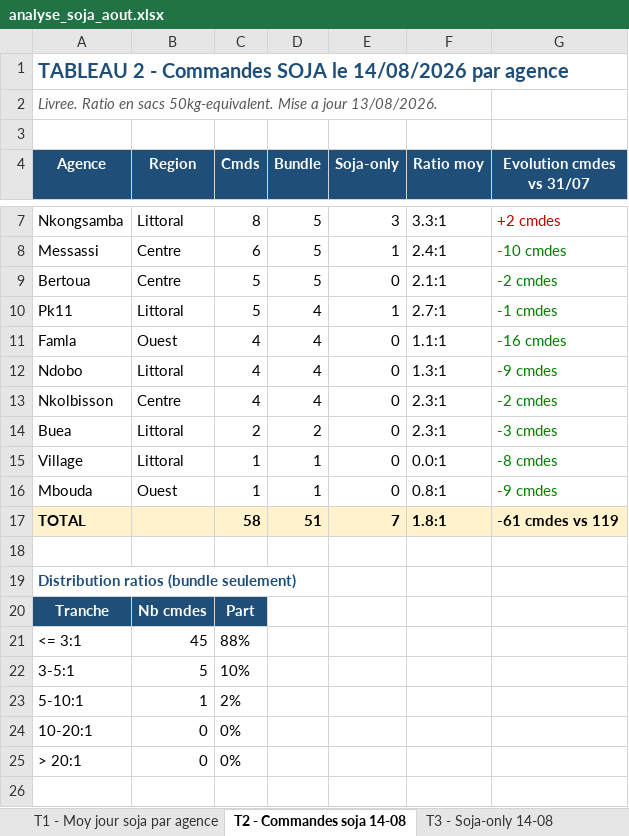
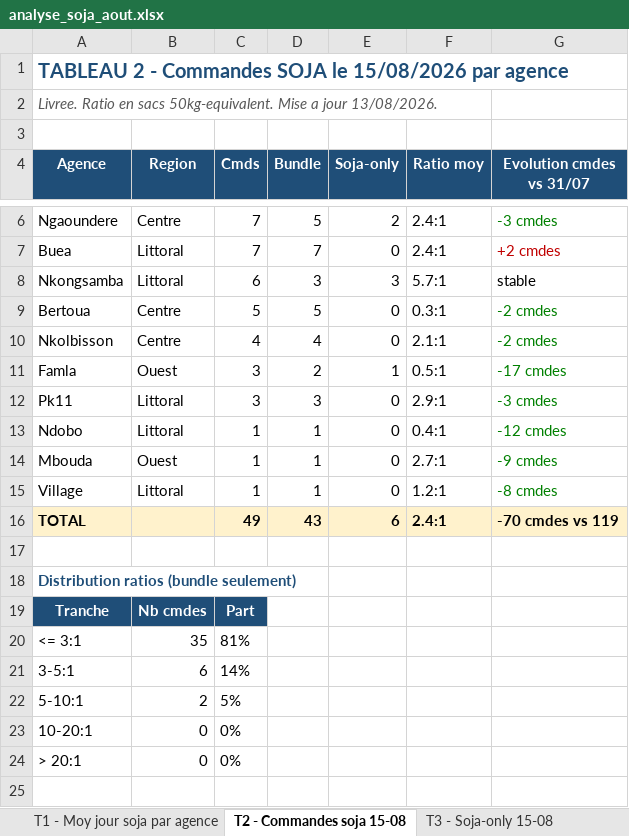
Before and after one commit to frwil/njs-sales-analysis, an Excel workbook: download/analyse_soja_aout.xlsx, sheet T2 - Commandes soja 15-08, drawn as a sheet; only a part is shown, gaps mark what is left out; values as stored, in another font and other column widths than the file's, no borders; removed rows and columns are numbered as before the commit, all else as after; the diff covers the shown part only; the diff names each change by its address in the sheet, - before the commit and + after, or states it on an @@ line.

```diff
--- a/download/analyse_soja_aout.xlsx (sheet T2 - Commandes soja 15-08)
+++ b/download/analyse_soja_aout.xlsx (sheet T2 - Commandes soja 15-08)
-sheet tab: T2 - Commandes soja 14-08
+sheet tab: T2 - Commandes soja 15-08
-sheet tab: T3 - Soja-only 14-08
+sheet tab: T3 - Soja-only 15-08
-A1 (Agence): …SOJA le 14/08/2026 par agence
+A1 (Agence): …SOJA le 15/08/2026 par agence
+row 6: Ngaoundere | Centre | 7 | 5 | 2 | 2.4:1 | -3 cmdes
+row 7: Buea | Littoral | 7 | 7 | 0 | 2.4:1 | +2 cmdes
-C8 (Cmds): 8
+C8 (Cmds): 6
-D8 (Bundle): 5
+D8 (Bundle): 3
-F8 (Ratio moy): 3.3:1
+F8 (Ratio moy): 5.7:1
-G8 (Evolution cmdes vs 31/07): +2 cmdes
+G8 (Evolution cmdes vs 31/07): stable
-G8 text colour: #C00000
+G8 text colour: black
-row 8: Messassi | Centre | 6 | 5 | 1 | 2.4:1 | -10 cmdes
-F9 (Ratio moy): 2.1:1
+F9 (Ratio moy): 0.3:1
-row 10: Pk11 | Littoral | 5 | 4 | 1 | 2.7:1 | -1 cmdes
-row 11: Famla | Ouest | 4 | 4 | 0 | 1.1:1 | -16 cmdes
-row 12: Ndobo | Littoral | 4 | 4 | 0 | 1.3:1 | -9 cmdes
-F10 (Ratio moy): 2.3:1
+F10 (Ratio moy): 2.1:1
-row 14: Buea | Littoral | 2 | 2 | 0 | 2.3:1 | -3 cmdes
+row 11: Famla | Ouest | 3 | 2 | 1 | 0.5:1 | -17 cmdes
+row 12: Pk11 | Littoral | 3 | 3 | 0 | 2.9:1 | -3 cmdes
-A13 (Agence): Village
+A13 (Agence): Ndobo
-F13 (Ratio moy): 0.0:1
+F13 (Ratio moy): 0.4:1
-G13 (Evolution cmdes vs 31/07): -8 cmdes
+G13 (Evolution cmdes vs 31/07): -12 cmdes
-F14 (Ratio moy): 0.8:1
+F14 (Ratio moy): 2.7:1
+row 15: Village | Littoral | 1 | 1 | 0 | 1.2:1 | -8 cmdes
-C16 (Cmds): 58
+C16 (Cmds): 49
-D16 (Bundle): 51
+D16 (Bundle): 43
-E16 (Soja-only): 7
+E16 (Soja-only): 6
-F16 (Ratio moy): 1.8:1
+F16 (Ratio moy): 2.4:1
-G16 (Evolution cmdes vs 31/07): -61 cmdes vs 119
+G16 (Evolution cmdes vs 31/07): -70 cmdes vs 119
-B20 (Region): 45
+B20 (Region): 35
-C20 (Cmds): 88%
+C20 (Cmds): 81%
-B21 (Region): 5
+B21 (Region): 6
-C21 (Cmds): 10%
+C21 (Cmds): 14%
-B22 (Region): 1
+B22 (Region): 2
-C22 (Cmds): 2%
+C22 (Cmds): 5%
```
Also changed, not shown: 1 added row, 2 removed rows and 1 edited cell elsewhere in this sheet, sheet T1 - Moy jour soja par agence, sheet T3 - Soja-only 15-08, sheet T4 - Stock soja et rupture, sheet T5 - Tendance Août, charts or pictures, 14 other files.
